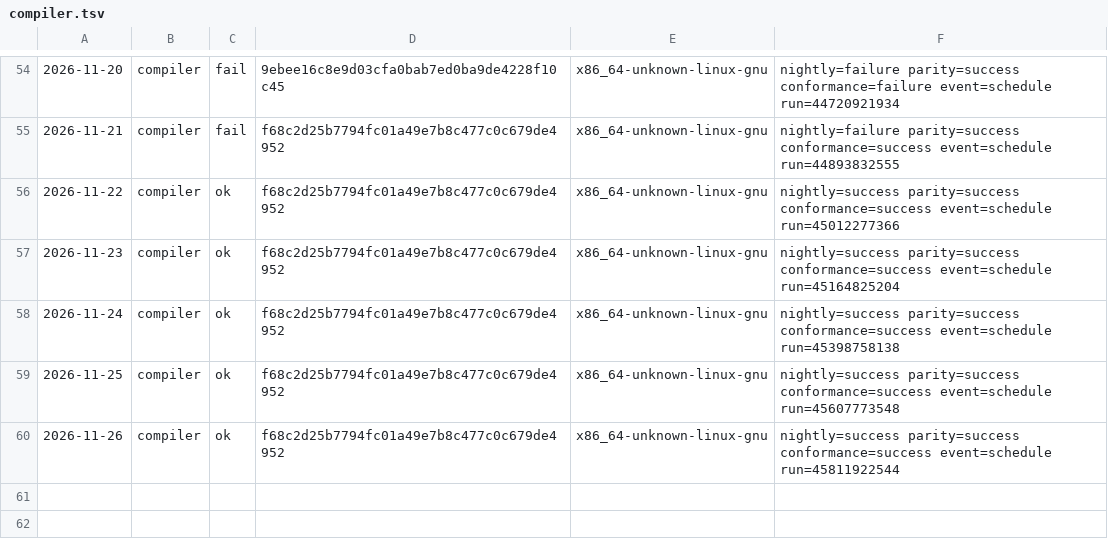
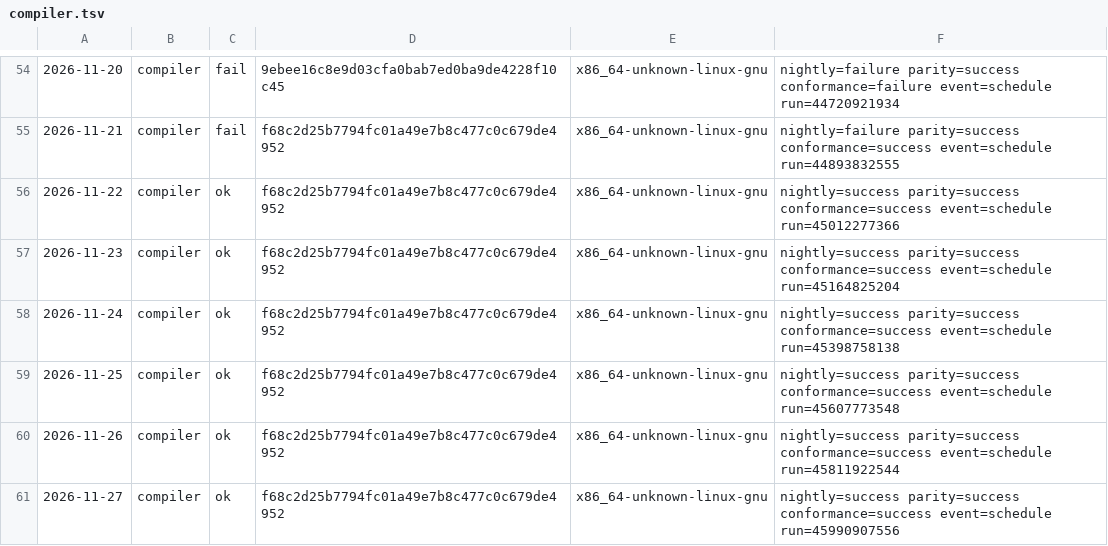
Before and after one commit to sinisterMage/WSharp, a TSV file: soak/compiler.tsv, drawn as a sheet; only a part is shown, gaps mark what is left out.

```diff
--- a/soak/compiler.tsv
+++ b/soak/compiler.tsv
@@ -60 +60,2 @@
 2026-11-26	compiler	ok	f68c2d25b7794fc01a49e7b8c477c0c679de4952	x86_64-unknown-linux-gnu	nightly=success parity=success conformance=success event=schedule run=45811922544
+2026-11-27	compiler	ok	f68c2d25b7794fc01a49e7b8c477c0c679de4952	x86_64-unknown-linux-gnu	nightly=success parity=success conformance=success event=schedule run=45990907556
```
